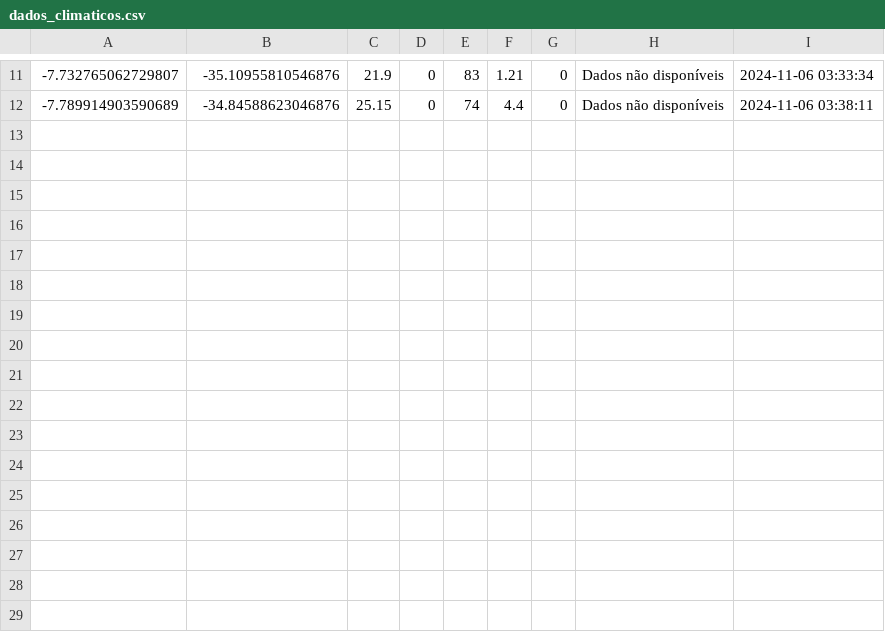
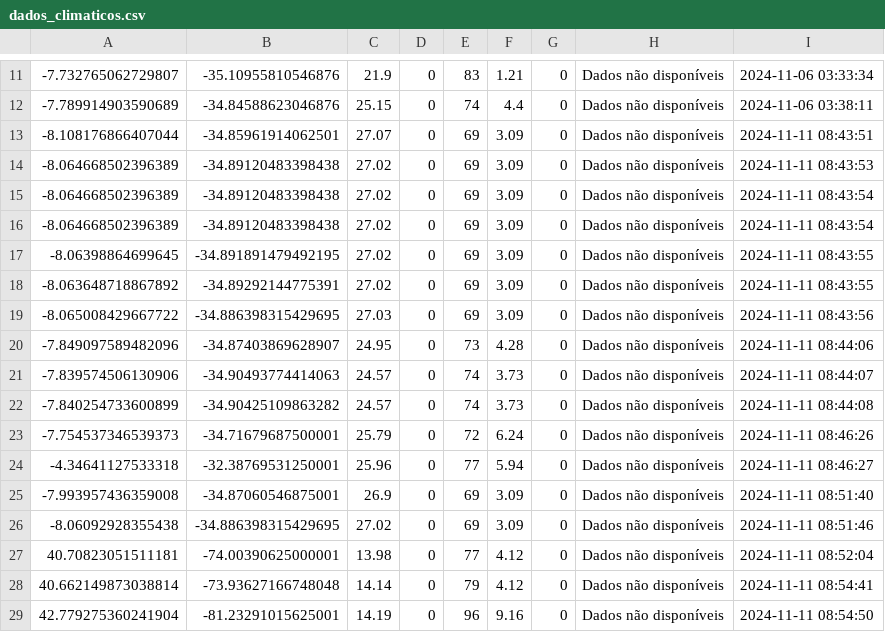
Before and after one commit to dertufa/Teste-dados-do-tempo, a CSV file: dados_climaticos.csv, drawn as a sheet; only a part is shown, gaps mark what is left out.

```diff
--- a/dados_climaticos.csv
+++ b/dados_climaticos.csv
@@ -12 +12,18 @@
 -7.789914903590689,-34.84588623046876,25.15,0,74,4.4,0,Dados não disponíveis,2024-11-06 03:38:11
+-8.108176866407044,-34.85961914062501,27.07,0,69,3.09,0,Dados não disponíveis,2024-11-11 08:43:51
+-8.064668502396389,-34.89120483398438,27.02,0,69,3.09,0,Dados não disponíveis,2024-11-11 08:43:53
+-8.064668502396389,-34.89120483398438,27.02,0,69,3.09,0,Dados não disponíveis,2024-11-11 08:43:54
+-8.064668502396389,-34.89120483398438,27.02,0,69,3.09,0,Dados não disponíveis,2024-11-11 08:43:54
+-8.06398864699645,-34.891891479492195,27.02,0,69,3.09,0,Dados não disponíveis,2024-11-11 08:43:55
+-8.063648718867892,-34.89292144775391,27.02,0,69,3.09,0,Dados não disponíveis,2024-11-11 08:43:55
+-8.065008429667722,-34.886398315429695,27.03,0,69,3.09,0,Dados não disponíveis,2024-11-11 08:43:56
+-7.849097589482096,-34.87403869628907,24.95,0,73,4.28,0,Dados não disponíveis,2024-11-11 08:44:06
+-7.839574506130906,-34.90493774414063,24.57,0,74,3.73,0,Dados não disponíveis,2024-11-11 08:44:07
+-7.840254733600899,-34.90425109863282,24.57,0,74,3.73,0,Dados não disponíveis,2024-11-11 08:44:08
+-7.754537346539373,-34.71679687500001,25.79,0,72,6.24,0,Dados não disponíveis,2024-11-11 08:46:26
+-4.34641127533318,-32.38769531250001,25.96,0,77,5.94,0,Dados não disponíveis,2024-11-11 08:46:27
+-7.993957436359008,-34.87060546875001,26.9,0,69,3.09,0,Dados não disponíveis,2024-11-11 08:51:40
+-8.06092928355438,-34.886398315429695,27.02,0,69,3.09,0,Dados não disponíveis,2024-11-11 08:51:46
+40.70823051511181,-74.00390625000001,13.98,0,77,4.12,0,Dados não disponíveis,2024-11-11 08:52:04
+40.662149873038814,-73.93627166748048,14.14,0,79,4.12,0,Dados não disponíveis,2024-11-11 08:54:41
+42.779275360241904,-81.23291015625001,14.19,0,96,9.16,0,Dados não disponíveis,2024-11-11 08:54:50
```
Also changed, not shown: 2 other files.
